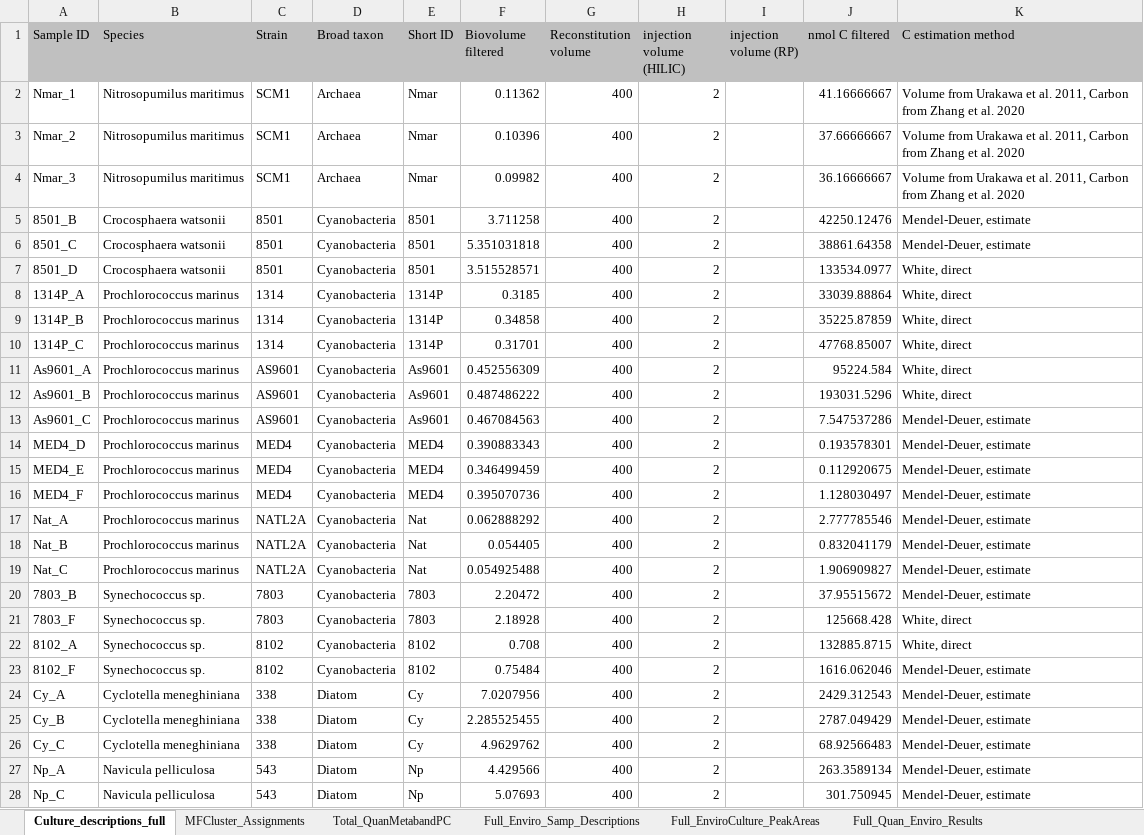
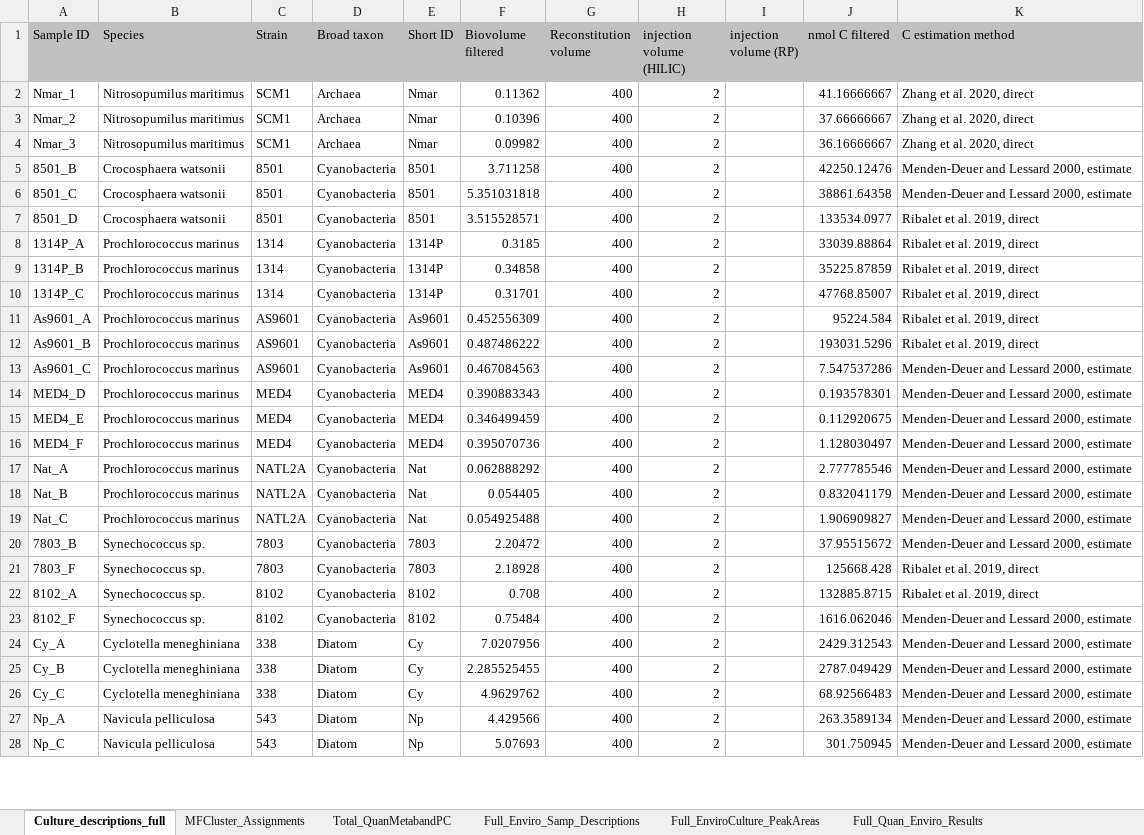
Before and after one commit to kheal/Gradients1_SemiTargeted3, an Excel workbook: Tables/Manuscript_tables/SuppTables/Combined_SuppTables.xlsx, sheet Culture_descriptions_full, drawn as a sheet; only a part is shown; values as stored, in another font and other column widths than the file's, no borders; the diff covers the shown part only; the diff names each change by its address in the sheet, - before the commit and + after, or states it on an @@ line.

Commit message:
added carbon estimates to supp table

```diff
--- a/Tables/Manuscript_tables/SuppTables/Combined_SuppTables.xlsx (sheet Culture_descriptions_full)
+++ b/Tables/Manuscript_tables/SuppTables/Combined_SuppTables.xlsx (sheet Culture_descriptions_full)
-K2:K4 (C estimation method): Volume from Urakawa et al. 2011, Carbon from Zhang et al. 2020
+K2:K4 (C estimation method): Zhang et al. 2020, direct
-K5:K6 (C estimation method): Mendel-Deuer, estimate
+K5:K6 (C estimation method): Menden-Deuer and Lessard 2000, estimate
-K7:K12 (C estimation method): White, direct
+K7:K12 (C estimation method): Ribalet et al. 2019, direct
-K13:K20 (C estimation method): Mendel-Deuer, estimate
+K13:K20 (C estimation method): Menden-Deuer and Lessard 2000, estimate
-K21:K22 (C estimation method): White, direct
+K21:K22 (C estimation method): Ribalet et al. 2019, direct
-K23:K28 (C estimation method): Mendel-Deuer, estimate
+K23:K28 (C estimation method): Menden-Deuer and Lessard 2000, estimate
```
Also changed, not shown: 36 edited cells elsewhere in this sheet, 6 other files.
